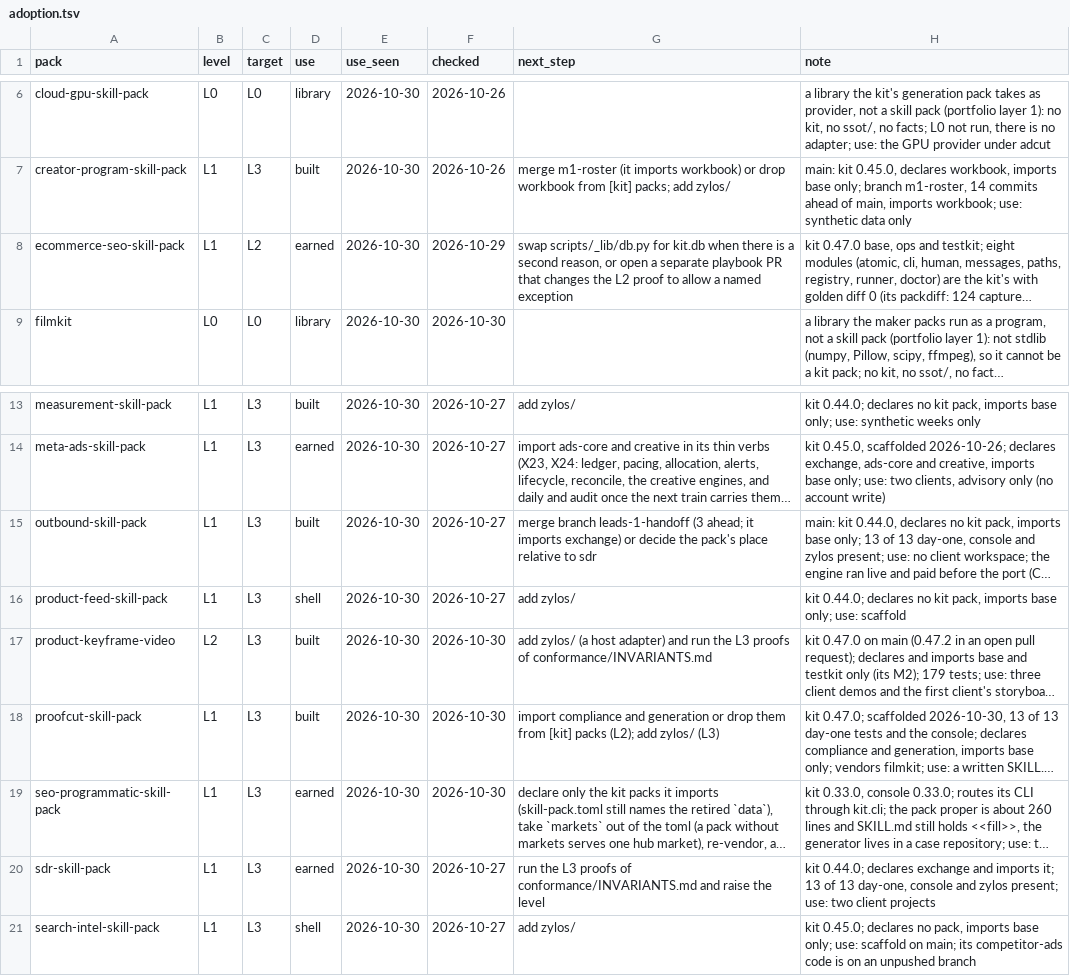
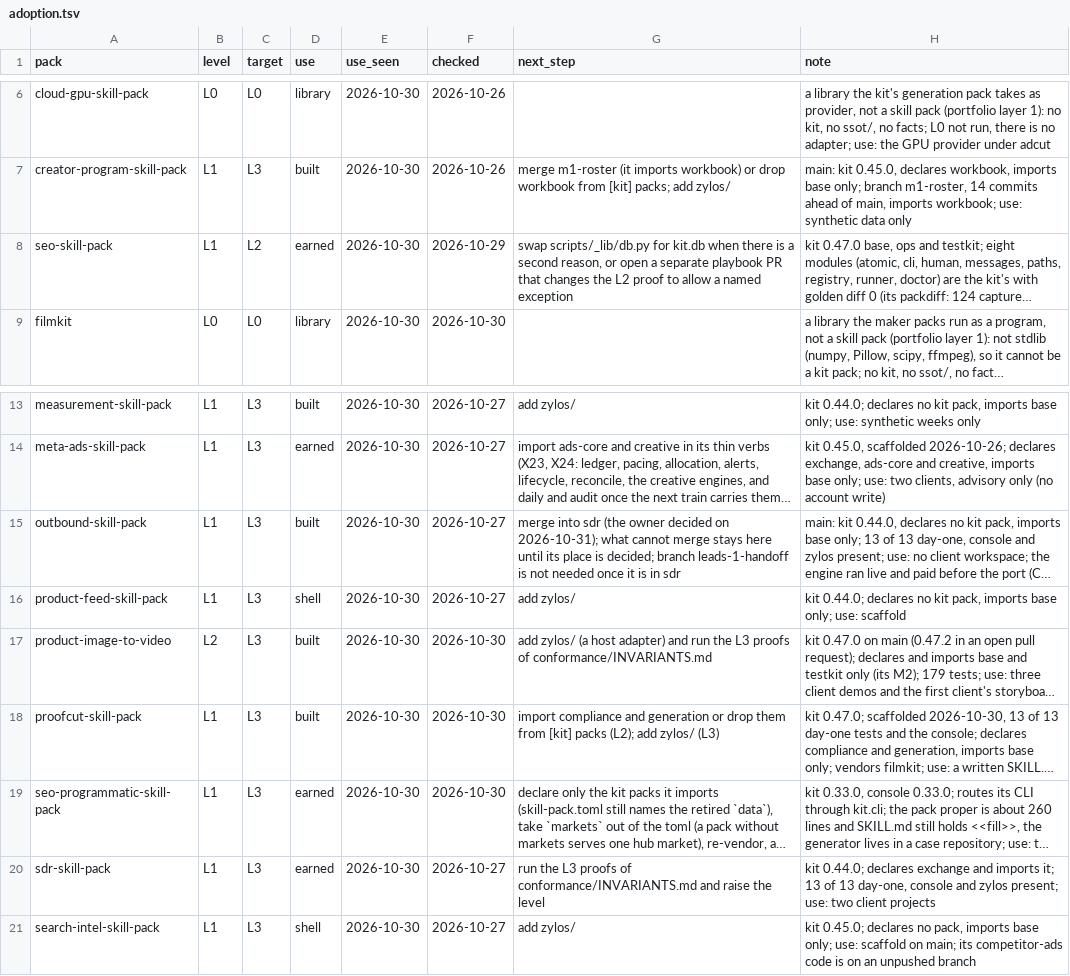
Before and after one commit to thaddeus-builds/skill-pack-playbook, a TSV file: tools/adoption.tsv, drawn as a sheet; only a part is shown, gaps mark what is left out; long unchanged cells end in …; the diff names each change by its address in the sheet, - before the commit and + after, or states it on an @@ line.

```diff
--- a/tools/adoption.tsv
+++ b/tools/adoption.tsv
-A8 (pack): ecommerce-seo-skill-pack
+A8 (pack): seo-skill-pack
-G15 (next_step): merge branch leads-1-handoff (3 ahead; it imports exchange) or decide the pack's place relative to sdr
+G15 (next_step): merge into sdr (the owner decided on 2026-10-31); what cannot merge stays here until its place is decided; branch leads-1-handoff is not needed once it is in sdr
-A17 (pack): product-keyframe-video
+A17 (pack): product-image-to-video
```
Also changed, not shown: tools/pack_status.tsv, 5 other files.
